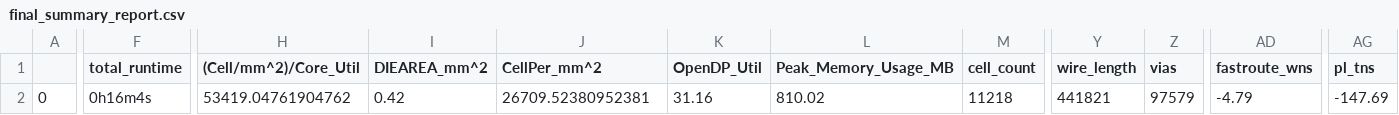
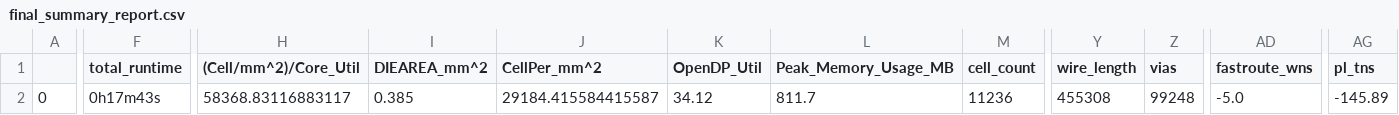
Before and after one commit to navan93/riscduino, a CSV file: signoff/uart_i2cm_usb_spi/final_summary_report.csv, drawn as a sheet; only a part is shown, gaps mark what is left out; the diff covers the shown part only; the diff names each change by its address in the sheet, - before the commit and + after, or states it on an @@ line.

```diff
--- a/signoff/uart_i2cm_usb_spi/final_summary_report.csv
+++ b/signoff/uart_i2cm_usb_spi/final_summary_report.csv
-F2 (total_runtime): 0h16m4s
+F2 (total_runtime): 0h17m43s
-H2 ((Cell/mm^2)/Core_Util): 53419.04761904762
+H2 ((Cell/mm^2)/Core_Util): 58368.83116883117
-I2 (DIEAREA_mm^2): 0.42
+I2 (DIEAREA_mm^2): 0.385
-J2 (CellPer_mm^2): 26709.52380952381
+J2 (CellPer_mm^2): 29184.415584415587
-K2 (OpenDP_Util): 31.16
+K2 (OpenDP_Util): 34.12
-L2 (Peak_Memory_Usage_MB): 810.02
+L2 (Peak_Memory_Usage_MB): 811.7
-M2 (cell_count): 11218
+M2 (cell_count): 11236
-Y2 (wire_length): 441821
+Y2 (wire_length): 455308
-Z2 (vias): 97579
+Z2 (vias): 99248
-AD2 (fastroute_wns): -4.79
+AD2 (fastroute_wns): -5.0
-AG2 (pl_tns): -147.69
+AG2 (pl_tns): -145.89
```
Also changed, not shown: 15 edited cells elsewhere in this file, signoff/pinmux/final_summary_report.csv, signoff/syntacore/final_summary_report.csv, 30 other files.
